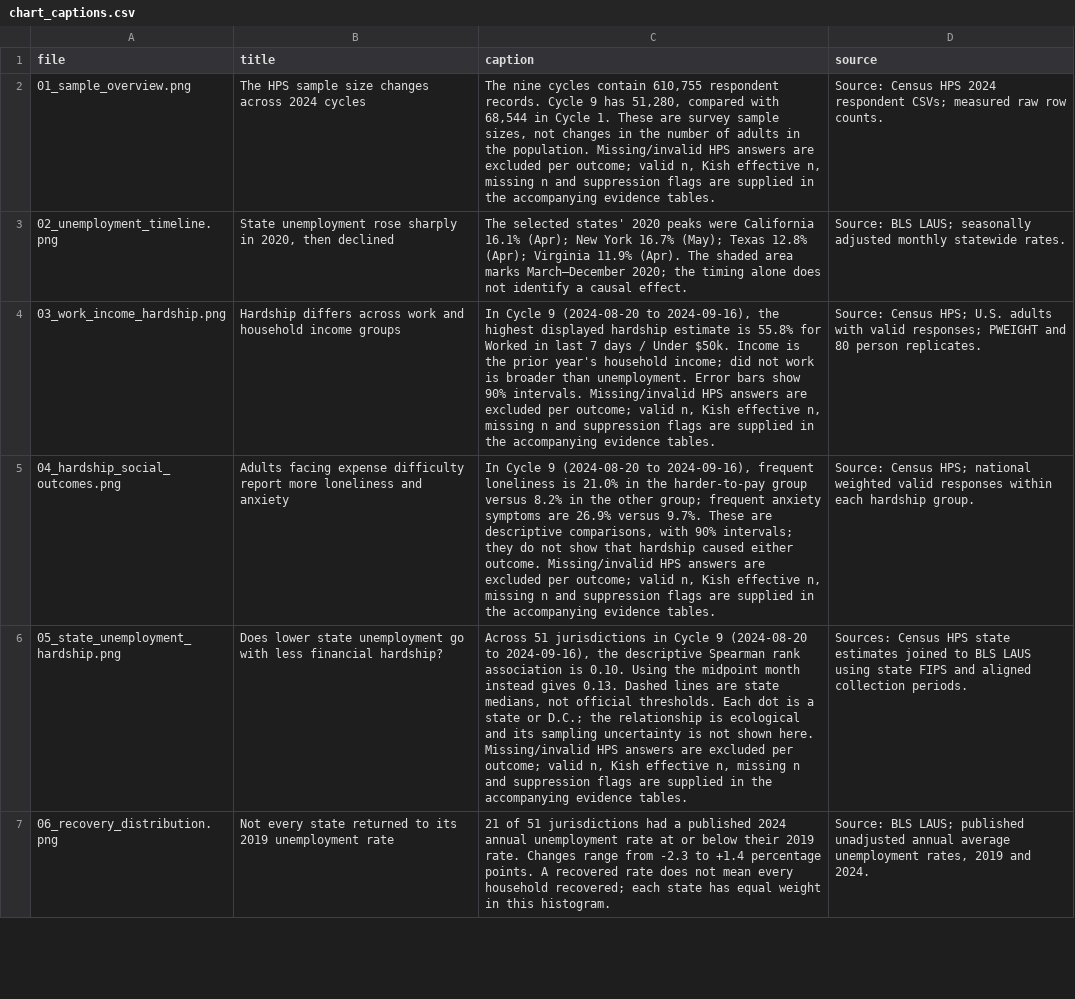
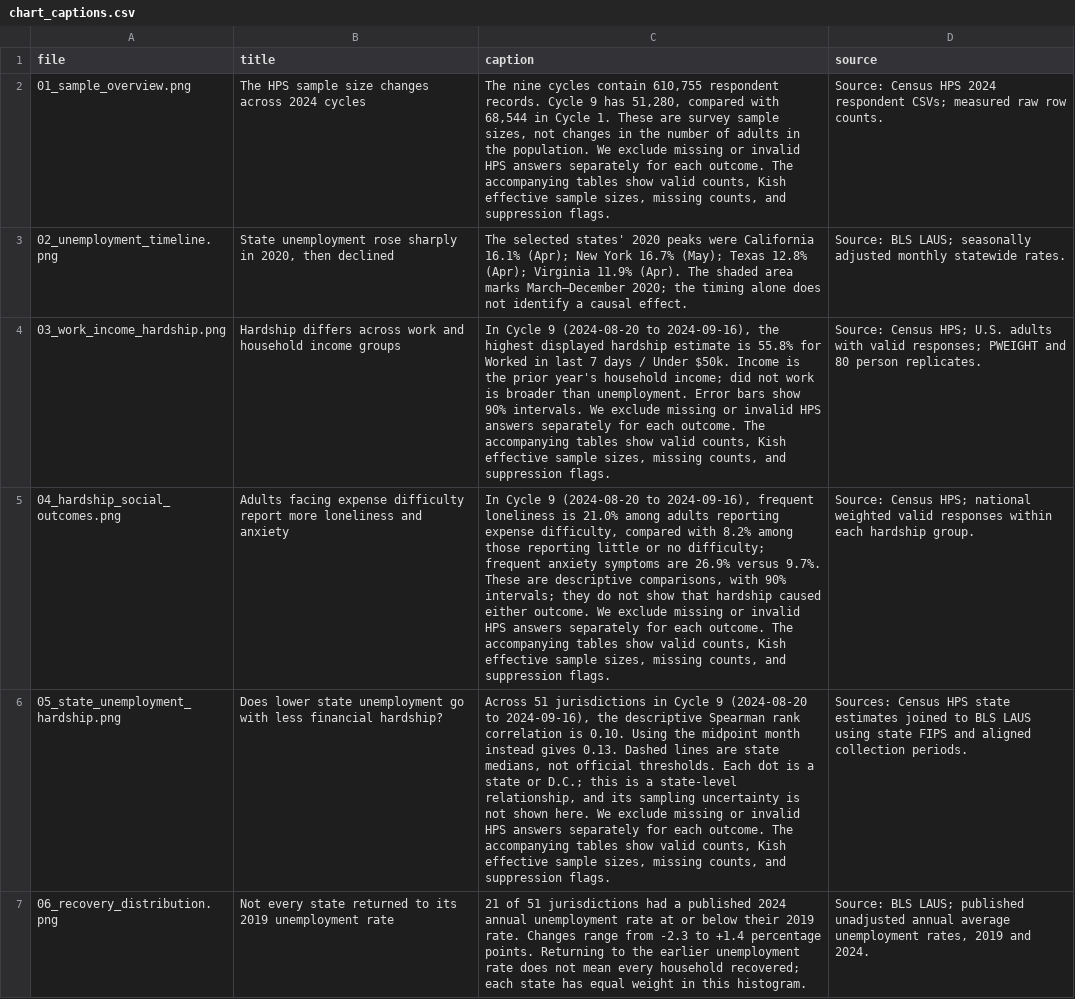
Before and after one commit to Andy71517/dashboard_project_info_viz, a CSV file: reports/step0/chart_captions.csv, drawn as a sheet; only a part is shown; the diff covers the shown part only; the diff names each change by its address in the sheet, - before the commit and + after, or states it on an @@ line.

```diff
--- a/reports/step0/chart_captions.csv
+++ b/reports/step0/chart_captions.csv
-C2 (caption): …the population. Missing/invalid HPS answers are excluded per outcome; valid n, Kish effective n, missing n and suppression flags are supplied in the accompanying evidence tables.
+C2 (caption): …the population. We exclude missing or invalid HPS answers separately for each outcome. The accompanying tables show valid counts, Kish effective sample sizes, missing counts, and suppression flags.
-C4 (caption): …90% intervals. Missing/invalid HPS answers are excluded per outcome; valid n, Kish effective n, missing n and suppression flags are supplied in the accompanying evidence tables.
+C4 (caption): …90% intervals. We exclude missing or invalid HPS answers separately for each outcome. The accompanying tables show valid counts, Kish effective sample sizes, missing counts, and suppression flags.
-C5 (caption): …is 21.0% in the harder-to-pay group versus 8.2% in the other group; frequent anxiety symptoms are 26.9% versus 9.7%. These are descriptive comparisons, with 90% intervals; they do not show that hardship caused either outcome. Missing/invalid HPS answers are excluded per outcome; valid n, Kish effective n, missing n and suppression flags are supplied in the accompanying evidence tables.
+C5 (caption): …is 21.0% among adults reporting expense difficulty, compared with 8.2% among those reporting little or no difficulty; frequent anxiety symptoms are 26.9% versus 9.7%. These are descriptive comparisons, with 90% intervals; they do not show that hardship caused either outcome. We exclude missing or invalid HPS answers separately for each outcome. The accompanying tables show valid counts, Kish effective sample sizes, missing counts, and suppression flags.
-C6 (caption): …Spearman rank association is 0.10. Using the midpoint month instead gives 0.13. Dashed lines are state medians, not official thresholds. Each dot is a state or D.C.; the relationship is ecological and its sampling uncertainty is not shown here. Missing/invalid HPS answers are excluded per outcome; valid n, Kish effective n, missing n and suppression flags are supplied in the accompanying evidence tables.
+C6 (caption): …Spearman rank correlation is 0.10. Using the midpoint month instead gives 0.13. Dashed lines are state medians, not official thresholds. Each dot is a state or D.C.; this is a state-level relationship, and its sampling uncertainty is not shown here. We exclude missing or invalid HPS answers separately for each outcome. The accompanying tables show valid counts, Kish effective sample sizes, missing counts, and suppression flags.
-C7 (caption): …percentage points. A recovered rate does…
+C7 (caption): …percentage points. Returning to the earlier unemployment rate does…
```
Also changed, not shown: 16 edited cells elsewhere in this file, audit/step0/input_provenance.csv, reports/round1_followup/chart_captions.csv, 21 other files.
